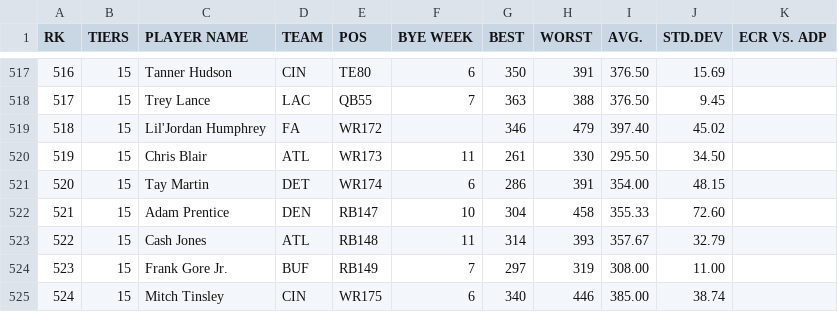
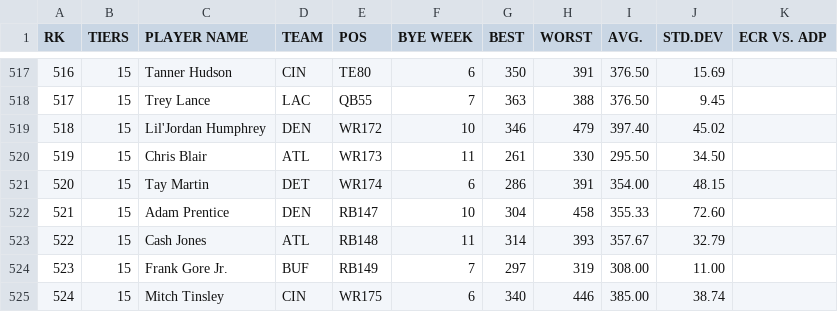
Before and after one commit to iacobgagnemontcalm-lang/MockDraft, a CSV file: rankings.csv, drawn as a sheet; only a part is shown, gaps mark what is left out.

```diff
--- a/rankings.csv
+++ b/rankings.csv
@@ -518,3 +518,3 @@ RK,TIERS,PLAYER NAME,TEAM,POS,BYE WEEK,BEST,WORST,AVG.,STD.DEV,ECR VS. ADP
 517,15,Trey Lance,LAC,QB55,7,363,388,376.50,9.45,
-518,15,Lil'Jordan Humphrey,FA,WR172,,346,479,397.40,45.02,
+518,15,Lil'Jordan Humphrey,DEN,WR172,10,346,479,397.40,45.02,
 519,15,Chris Blair,ATL,WR173,11,261,330,295.50,34.50,
```
Also changed, not shown: adp_rankings.csv, espn_rankings.csv, 1 other file.
